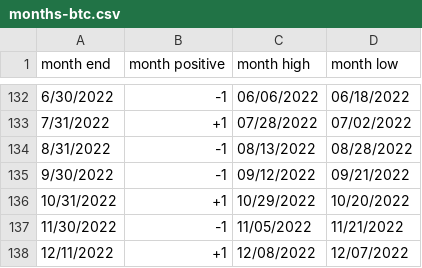
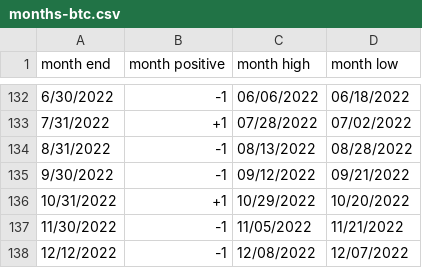
Before and after one commit to rhodey/dogecoin-lunar-investigation, a CSV file: assets/months-btc.csv, drawn as a sheet; only a part is shown, gaps mark what is left out.

Commit message:
update dataset.

```diff
--- a/assets/months-btc.csv
+++ b/assets/months-btc.csv
@@ -137,2 +137,2 @@ month end, month positive, month high, month low
 11/30/2022, -1, 11/05/2022, 11/21/2022
-12/11/2022, +1, 12/08/2022, 12/07/2022
+12/12/2022, -1, 12/08/2022, 12/07/2022
```
Also changed, not shown: assets/months-doge.csv, assets/months-eth.csv.
